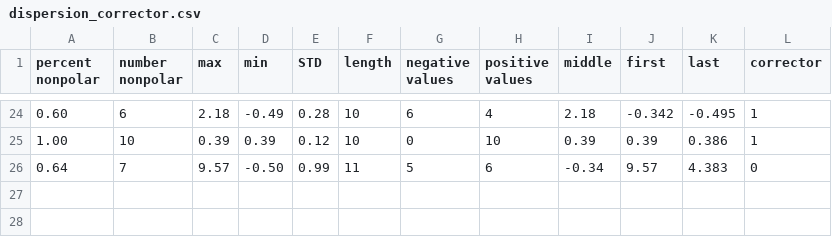
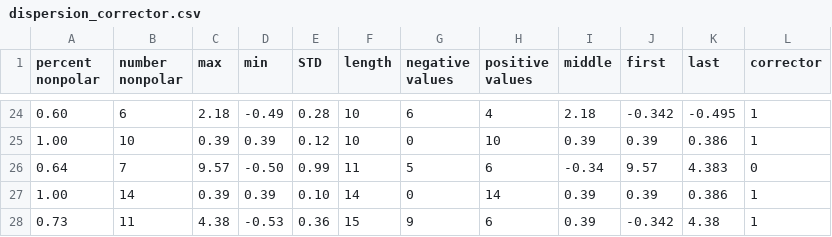
Before and after one commit to mitkeng/peptide_ccs, a CSV file: peptide_files/training_data/dispersion_corrector.csv, drawn as a sheet; only a part is shown, gaps mark what is left out; the diff names each change by its address in the sheet, - before the commit and + after, or states it on an @@ line.

Commit message:
Update dispersion_corrector.csv

```diff
--- a/peptide_files/training_data/dispersion_corrector.csv
+++ b/peptide_files/training_data/dispersion_corrector.csv
+row 27: 1.00 | 14 | 0.39 | 0.39 | 0.10 | 14 | 0 | 14 | 0.39 | 0.39 | 0.386 | 1
+row 28: 0.73 | 11 | 4.38 | -0.53 | 0.36 | 15 | 9 | 6 | 0.39 | -0.342 | 4.38 | 1
```
